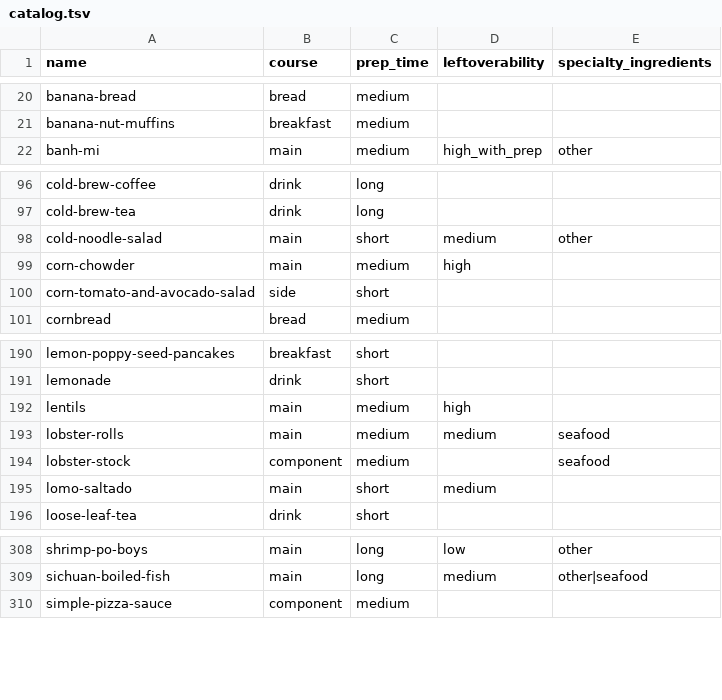
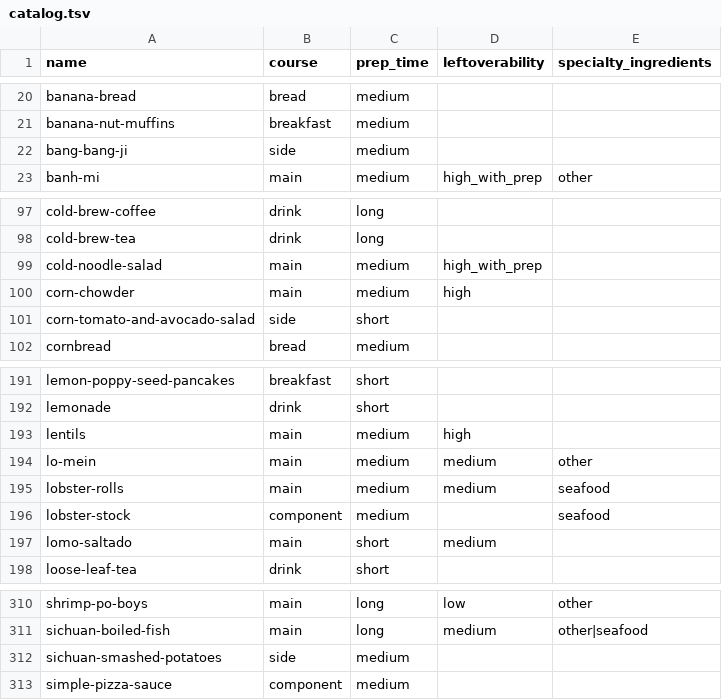
Before and after one commit to rlucioni/recipes, a TSV file: catalog.tsv, drawn as a sheet; only a part is shown, gaps mark what is left out.

Commit message:
adds bang bang ji, lo mein, and sichuan smashed potatoes. Also updates cold noodle salad

```diff
--- a/catalog.tsv
+++ b/catalog.tsv
@@ -21,2 +21,3 @@ banana-bread	bread	medium
 banana-nut-muffins	breakfast	medium		
+bang-bang-ji	side	medium		
 banh-mi	main	medium	high_with_prep	other
@@ -97,3 +98,3 @@ cold-brew-coffee	drink	long
 cold-brew-tea	drink	long		
-cold-noodle-salad	main	short	medium	other
+cold-noodle-salad	main	medium	high_with_prep	
 corn-chowder	main	medium	high	
@@ -192,2 +193,3 @@ lemonade	drink	short
 lentils	main	medium	high	
+lo-mein	main	medium	medium	other
 lobster-rolls	main	medium	medium	seafood
@@ -309,2 +311,3 @@ shrimp-po-boys	main	long	low	other
 sichuan-boiled-fish	main	long	medium	other|seafood
+sichuan-smashed-potatoes	side	medium		
 simple-pizza-sauce	component	medium		
```
Also changed, not shown: 5 other files.
